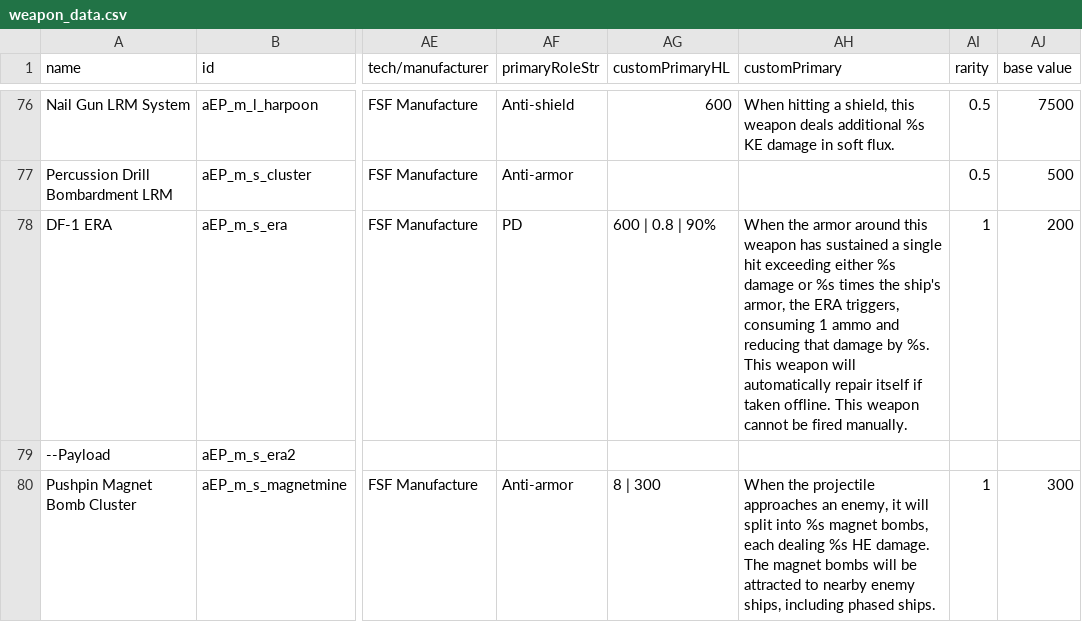
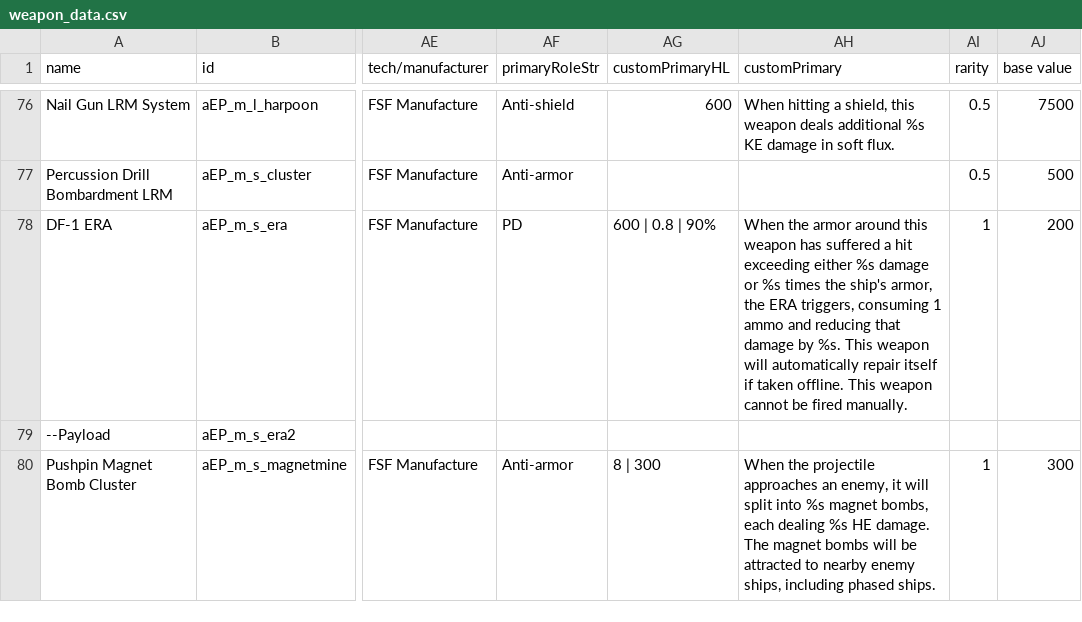
Before and after one commit to a111164i/FSF_MilitaryCompany, a CSV file: data/weapons/weapon_data.csv, drawn as a sheet; only a part is shown, gaps mark what is left out; the diff names each change by its address in the sheet, - before the commit and + after, or states it on an @@ line.

```diff
--- a/data/weapons/weapon_data.csv
+++ b/data/weapons/weapon_data.csv
-AH78 (customPrimary): …weapon has sustained a single hit exceeding…
+AH78 (customPrimary): …weapon has suffered a hit exceeding…
```
